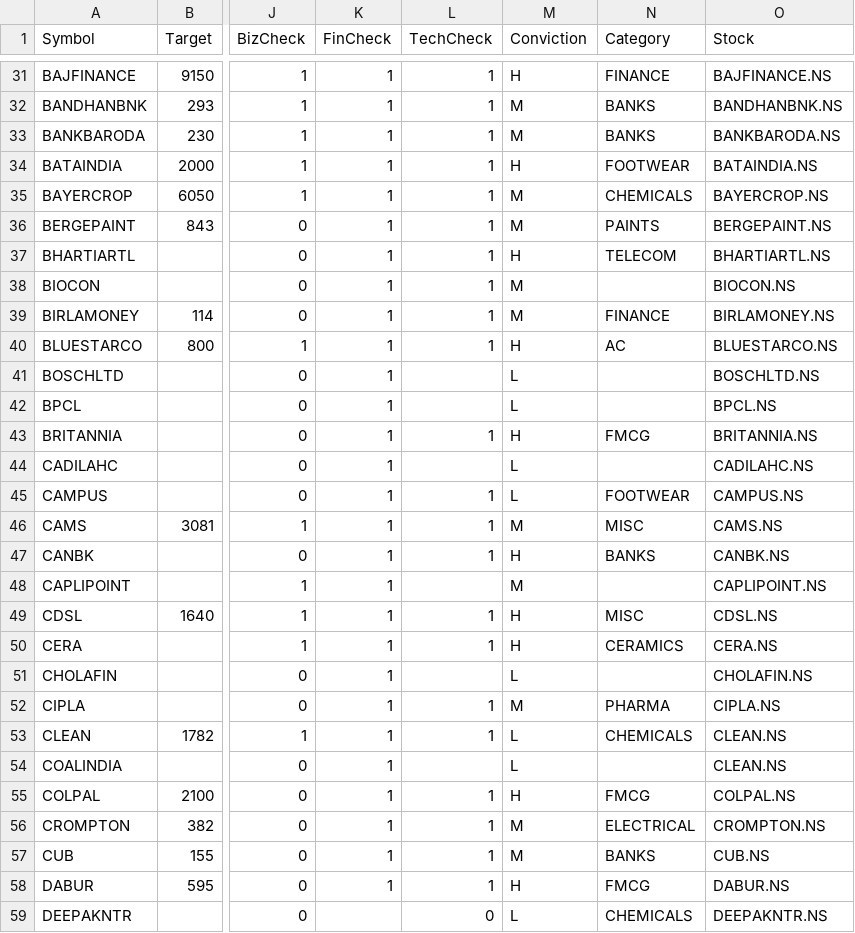
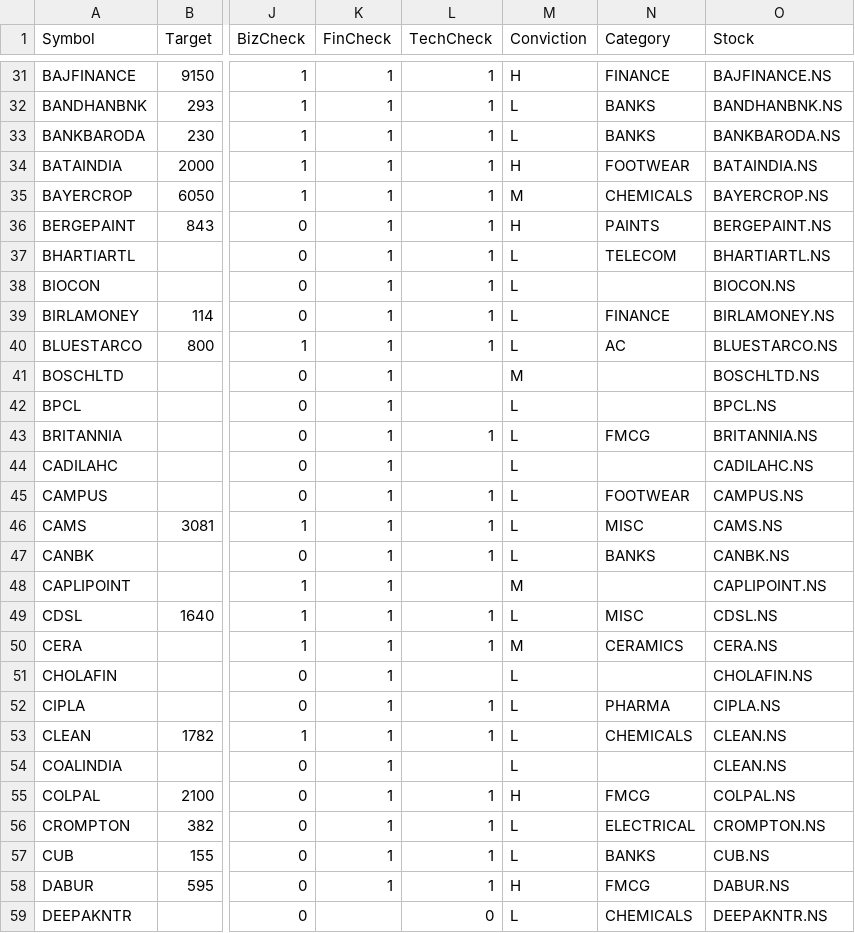
Before and after one commit to ankit-rathi/Quantvesting_v1, a CSV file: data/myProspectsScrips.csv, drawn as a sheet; only a part is shown, gaps mark what is left out; the diff covers the shown part only; the diff names each change by its address in the sheet, - before the commit and + after, or states it on an @@ line.

```diff
--- a/data/myProspectsScrips.csv
+++ b/data/myProspectsScrips.csv
-M32:M33 (Conviction): M
+M32:M33 (Conviction): L
-M36 (Conviction): M
+M36 (Conviction): H
-M37 (Conviction): H
+M37 (Conviction): L
-M38:M39 (Conviction): M
+M38:M39 (Conviction): L
-M40 (Conviction): H
+M40 (Conviction): L
-M41 (Conviction): L
+M41 (Conviction): M
-M43 (Conviction): H
+M43 (Conviction): L
-M46 (Conviction): M
+M46 (Conviction): L
-M47 (Conviction): H
+M47 (Conviction): L
-M49 (Conviction): H
+M49 (Conviction): L
-M50 (Conviction): H
+M50 (Conviction): M
-M52 (Conviction): M
+M52 (Conviction): L
-M56:M57 (Conviction): M
+M56:M57 (Conviction): L
```
Also changed, not shown: 70 edited cells elsewhere in this file.
